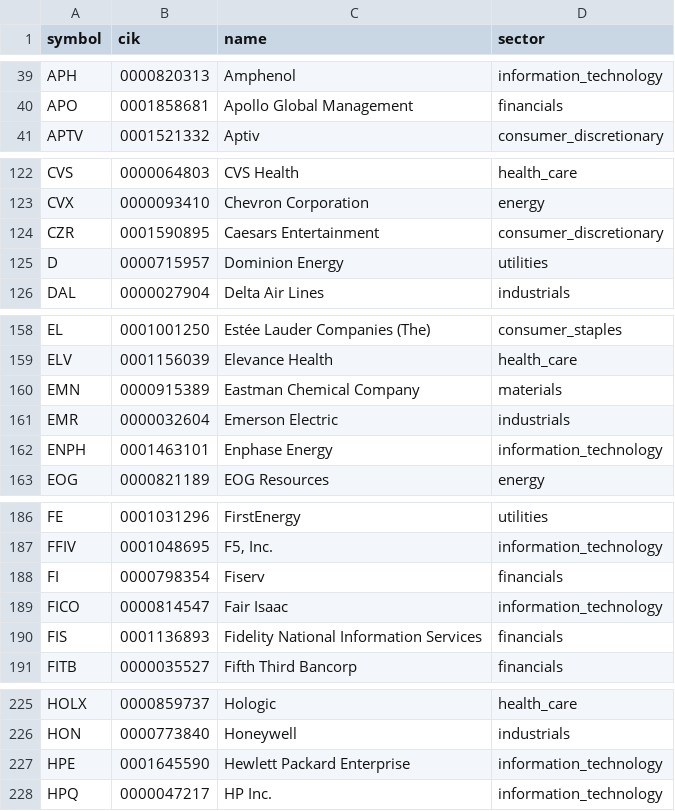
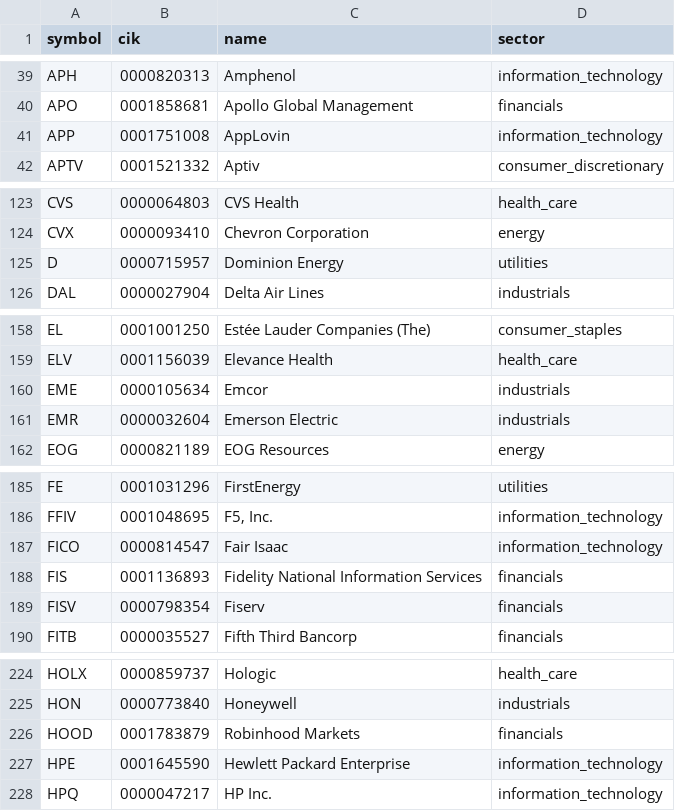
Before and after one commit to lawcal/sp500-components-history, a CSV file: data/sp500_components.csv, drawn as a sheet; only a part is shown, gaps mark what is left out; the diff covers the shown part only.

```diff
--- a/data/sp500_components.csv
+++ b/data/sp500_components.csv
@@ -40,2 +40,3 @@ APH,0000820313,Amphenol,information_technology
 APO,0001858681,Apollo Global Management,financials
+APP,0001751008,AppLovin,information_technology
 APTV,0001521332,Aptiv,consumer_discretionary
@@ -123,3 +124,2 @@ CVS,0000064803,CVS Health,health_care
 CVX,0000093410,Chevron Corporation,energy
-CZR,0001590895,Caesars Entertainment,consumer_discretionary
 D,0000715957,Dominion Energy,utilities
@@ -159,5 +159,4 @@ EL,0001001250,Estée Lauder Companies (The),consumer_staples
 ELV,0001156039,Elevance Health,health_care
-EMN,0000915389,Eastman Chemical Company,materials
+EME,0000105634,Emcor,industrials
 EMR,0000032604,Emerson Electric,industrials
-ENPH,0001463101,Enphase Energy,information_technology
 EOG,0000821189,EOG Resources,energy
@@ -187,5 +186,5 @@ FE,0001031296,FirstEnergy,utilities
 FFIV,0001048695,"F5, Inc.",information_technology
-FI,0000798354,Fiserv,financials
 FICO,0000814547,Fair Isaac,information_technology
 FIS,0001136893,Fidelity National Information Services,financials
+FISV,0000798354,Fiserv,financials
 FITB,0000035527,Fifth Third Bancorp,financials
@@ -226,2 +225,3 @@ HOLX,0000859737,Hologic,health_care
 HON,0000773840,Honeywell,industrials
+HOOD,0001783879,Robinhood Markets,financials
 HPE,0001645590,Hewlett Packard Enterprise,information_technology
```
Also changed, not shown: 2 added rows and 2 removed rows elsewhere in this file, data/components_history.csv, 4 other files.
